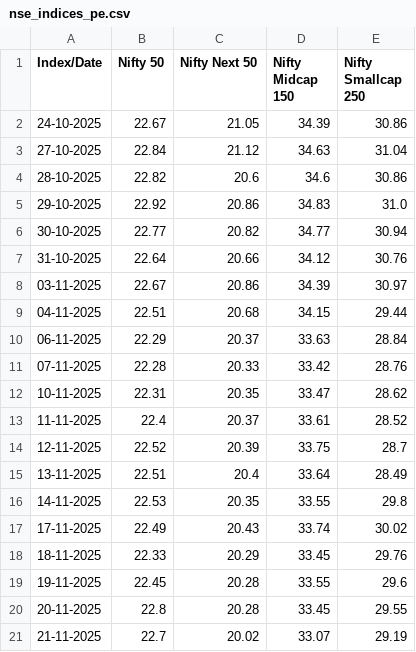
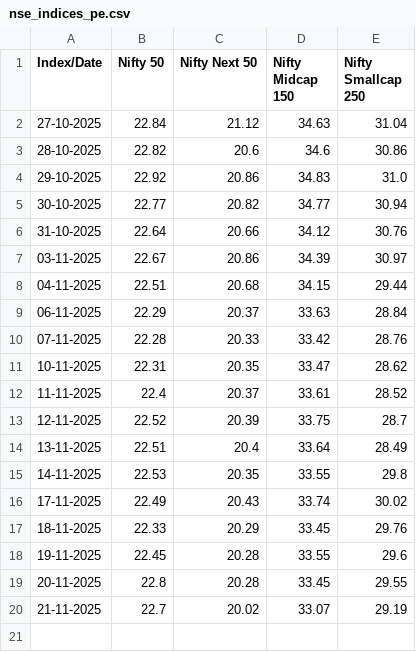
Before and after one commit to vkpandey82/mfpublicinfo, a CSV file: nse_indices_pe.csv, drawn as a sheet; the diff names each change by its address in the sheet, - before the commit and + after, or states it on an @@ line.

Commit message:
11-24-2025 07 PE File

```diff
--- a/nse_indices_pe.csv
+++ b/nse_indices_pe.csv
-row 2: 24-10-2025 | 22.67 | 21.05 | 34.39 | 30.86
```
